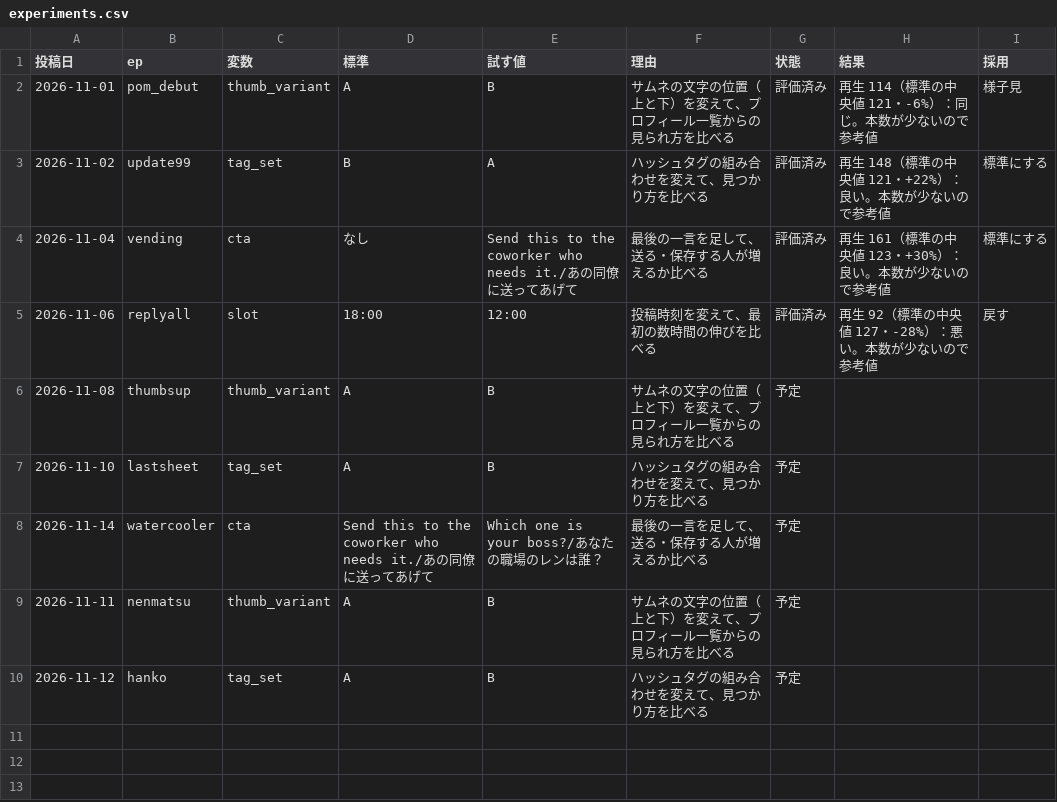
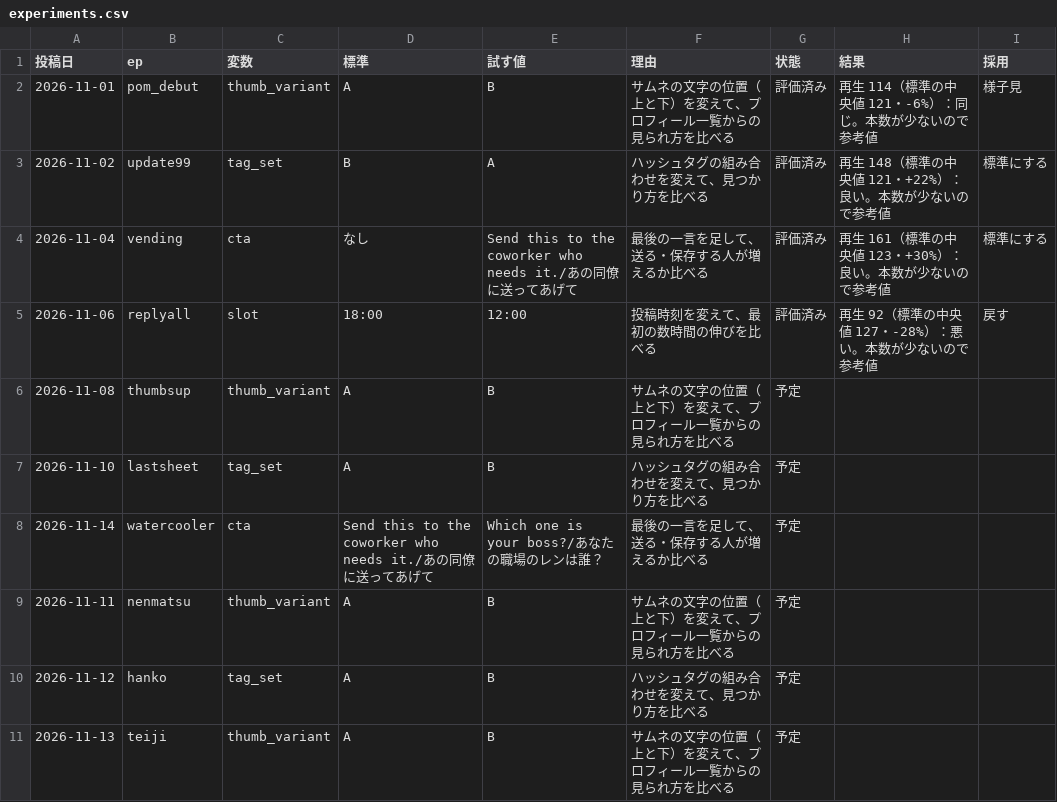
Before and after one commit to ibato-byte/renjill-auto, a CSV file: content/experiments.csv, drawn as a sheet; the diff names each change by its address in the sheet, - before the commit and + after, or states it on an @@ line.

```diff
--- a/content/experiments.csv
+++ b/content/experiments.csv
+row 11: 2026-11-13 | teiji | thumb_variant | A | B | サムネの文字の位置（上と下）を変えて、プロフィール一覧からの見られ方を比べる | 予定
```
Also changed, not shown: content/daily_log.csv, 2 other files.
